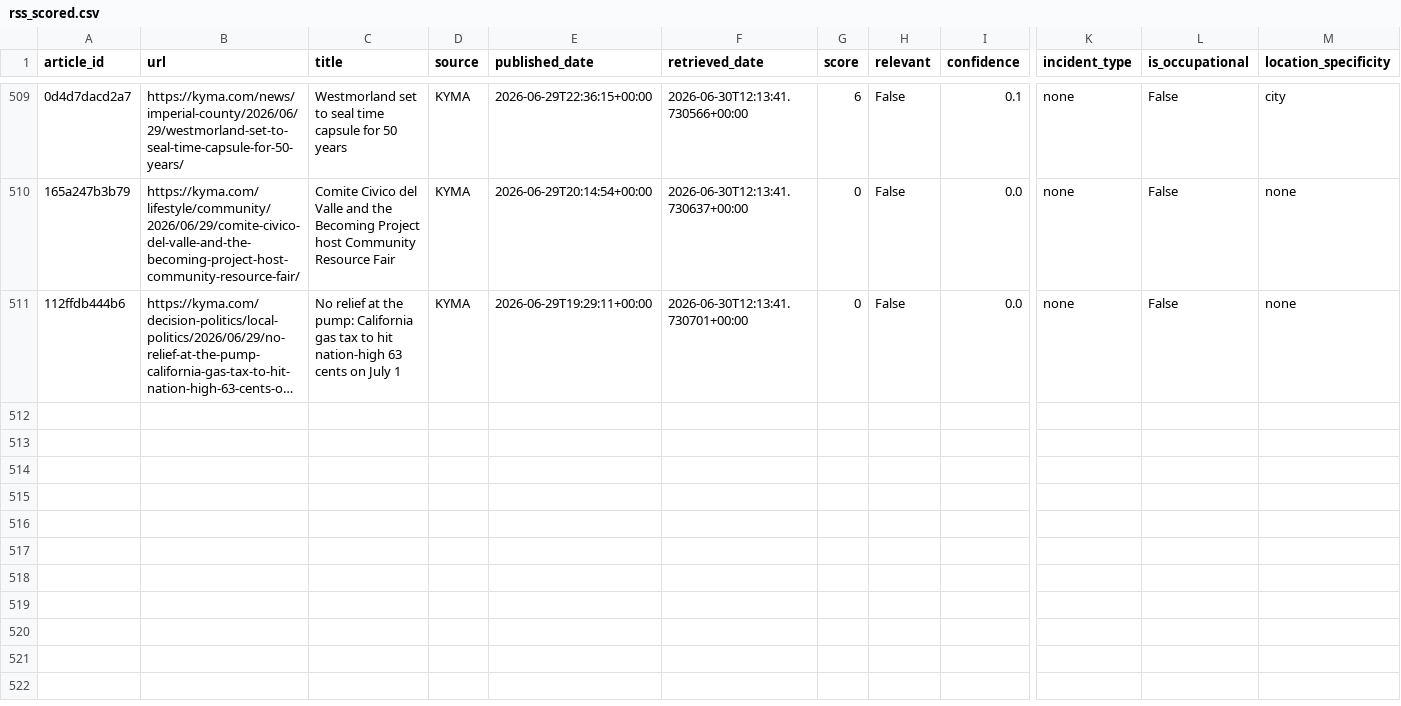
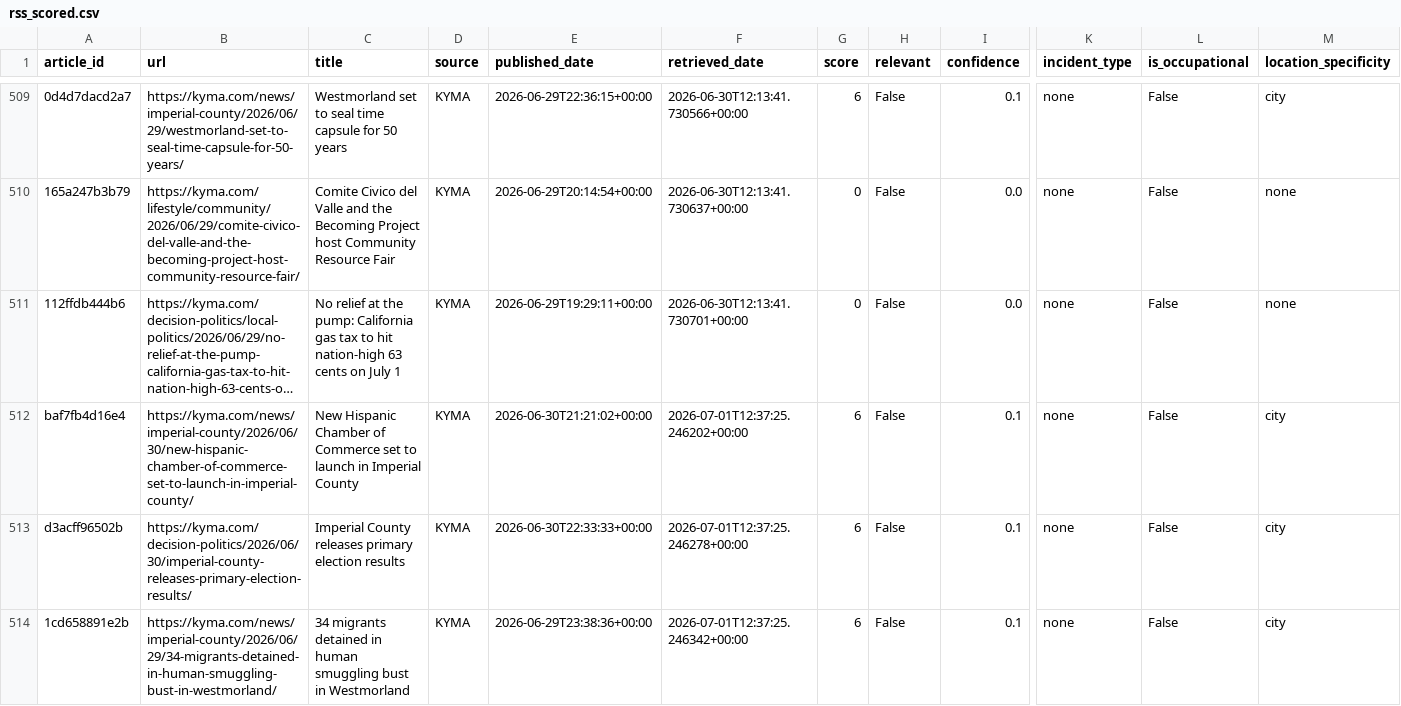
Before and after one commit to theaenache/4branch-iv-heatwatch, a CSV file: data/rss_scored.csv, drawn as a sheet; only a part is shown, gaps mark what is left out; long unchanged cells end in …; rows hold the shown columns only; the diff names each change by its address in the sheet, - before the commit and + after, or states it on an @@ line.

```diff
--- a/data/rss_scored.csv
+++ b/data/rss_scored.csv
+row 512: baf7fb4d16e4 | https://kyma.com/news/imperial-county/2026/06/30/new-hispanic-chamber-of-commerce-set-to-launch-in-imperial-county/ | New Hispanic Chamber of Commerce set to launch in Imperial County | KYMA | 2026-06-30T21:21:02+00:00 | 2026-07-01T12:37:25.246202+00:00 | 6 | False | 0.1 | none | False | city
+row 513: d3acff96502b | https://kyma.com/decision-politics/2026/06/30/imperial-county-releases-primary-election-results/ | Imperial County releases primary election results | KYMA | 2026-06-30T22:33:33+00:00 | 2026-07-01T12:37:25.246278+00:00 | 6 | False | 0.1 | none | False | city
+row 514: 1cd658891e2b | https://kyma.com/news/imperial-county/2026/06/29/34-migrants-detained-in-human-smuggling-bust-in-westmorland/ | 34 migrants detained in human smuggling bust in Westmorland | KYMA | 2026-06-29T23:38:36+00:00 | 2026-07-01T12:37:25.246342+00:00 | 6 | False | 0.1 | none | False | city
```
Also changed, not shown: data/headless_scored.csv, data/master_comparison.csv.
